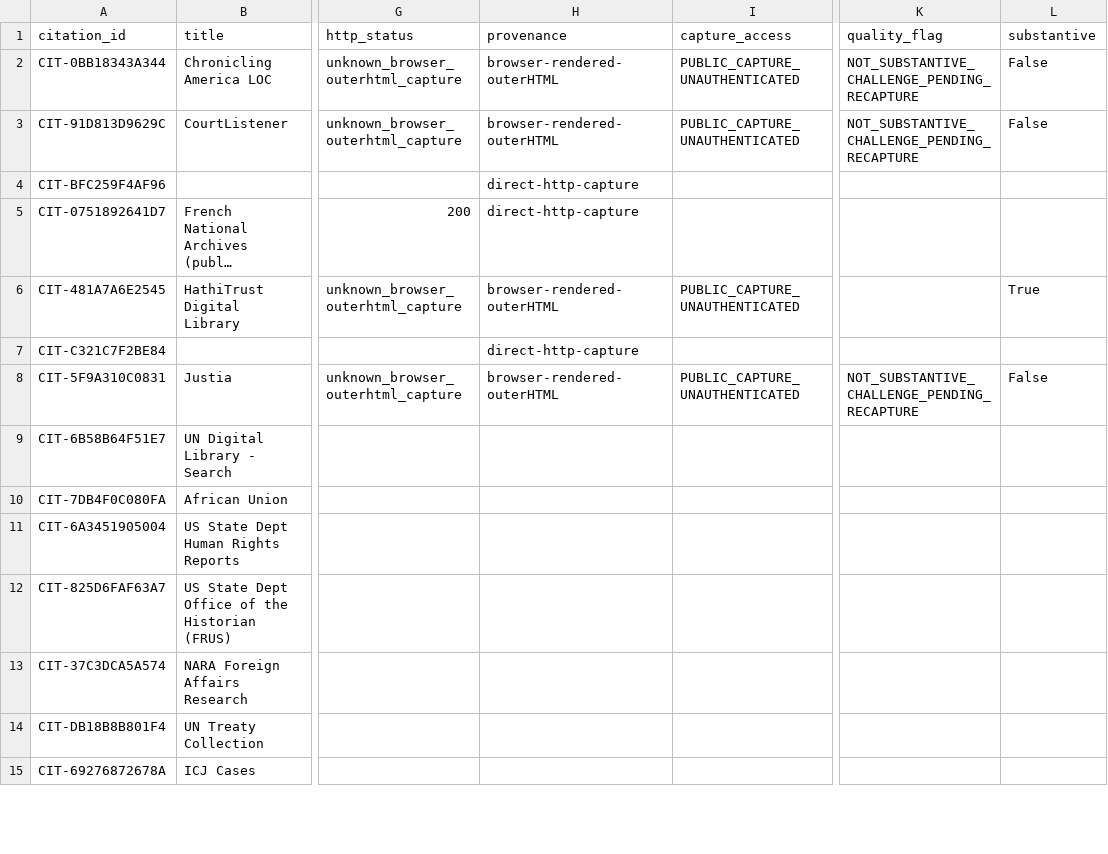
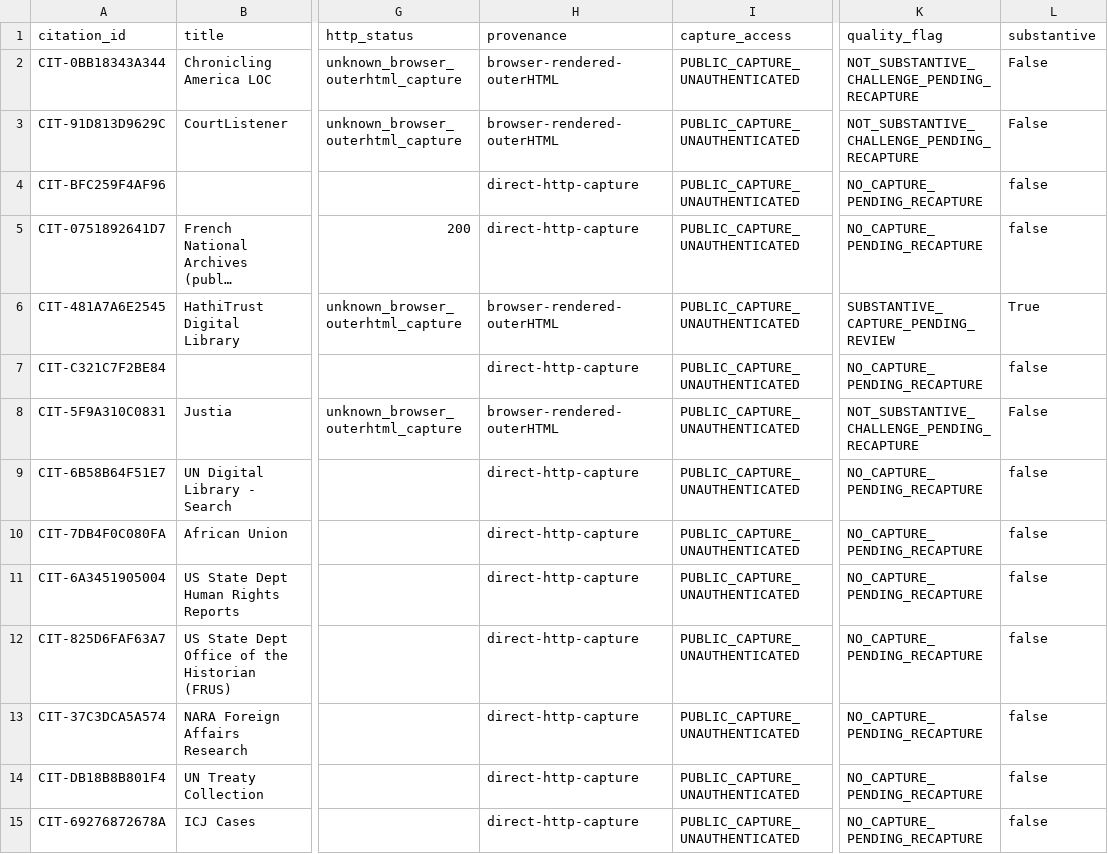
Before and after one commit to GlobalRestitutionAlliance/africa-us-km-comoros-master-litigation, a CSV file: 99_Archives_and_Manifests/CITATION_INDEX.csv, drawn as a sheet; only a part is shown, gaps mark what is left out; long unchanged cells end in …; the diff covers the shown part only; the diff names each change by its address in the sheet, - before the commit and + after, or states it on an @@ line.

```diff
--- a/99_Archives_and_Manifests/CITATION_INDEX.csv
+++ b/99_Archives_and_Manifests/CITATION_INDEX.csv
-I4:I5 (capture_access): (empty)
+I4:I5 (capture_access): PUBLIC_CAPTURE_UNAUTHENTICATED
-K4:K5 (quality_flag): (empty)
+K4:K5 (quality_flag): NO_CAPTURE_PENDING_RECAPTURE
-L4:L5 (substantive): (empty)
+L4:L5 (substantive): false
-K6 (quality_flag): (empty)
+K6 (quality_flag): SUBSTANTIVE_CAPTURE_PENDING_REVIEW
-I7 (capture_access): (empty)
+I7 (capture_access): PUBLIC_CAPTURE_UNAUTHENTICATED
-K7 (quality_flag): (empty)
+K7 (quality_flag): NO_CAPTURE_PENDING_RECAPTURE
-L7 (substantive): (empty)
+L7 (substantive): false
-H9:H15 (provenance): (empty)
+H9:H15 (provenance): direct-http-capture
-I9:I15 (capture_access): (empty)
+I9:I15 (capture_access): PUBLIC_CAPTURE_UNAUTHENTICATED
-K9:K15 (quality_flag): (empty)
+K9:K15 (quality_flag): NO_CAPTURE_PENDING_RECAPTURE
-L9:L15 (substantive): (empty)
+L9:L15 (substantive): false
```
Also changed, not shown: 24 edited cells elsewhere in this file, 03_Evidentiary_Exhibits/CITATION_INDEX.csv, 99_Archives_and_Manifests/MANIFEST_SHA256.csv, 1 other file.
